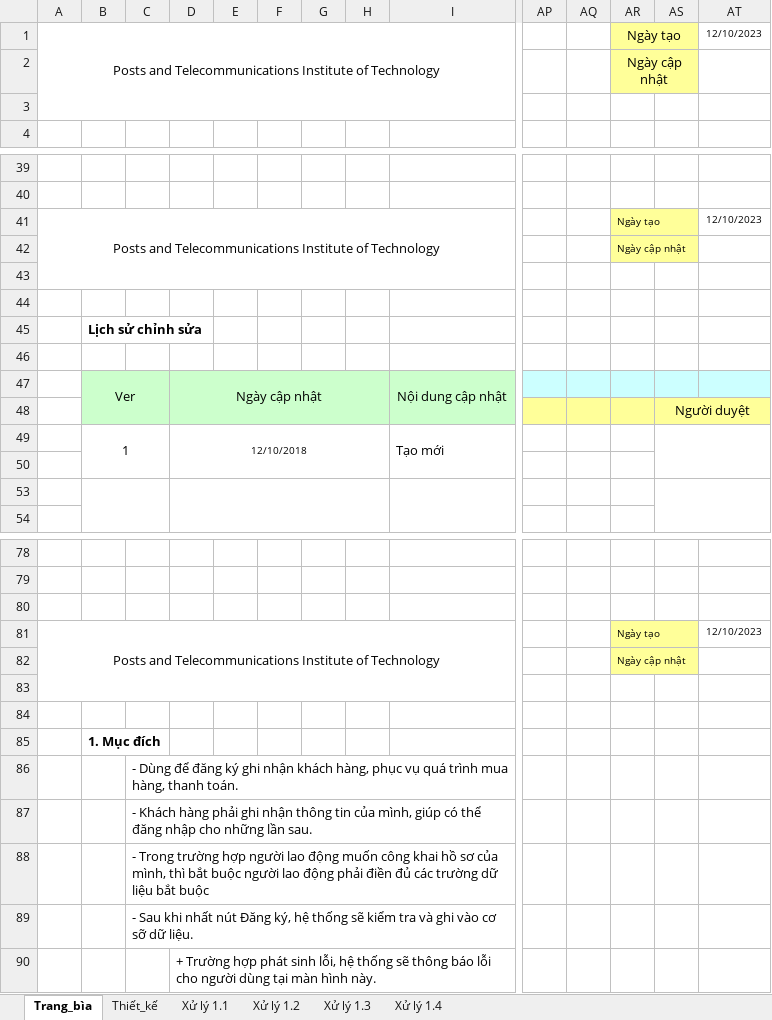
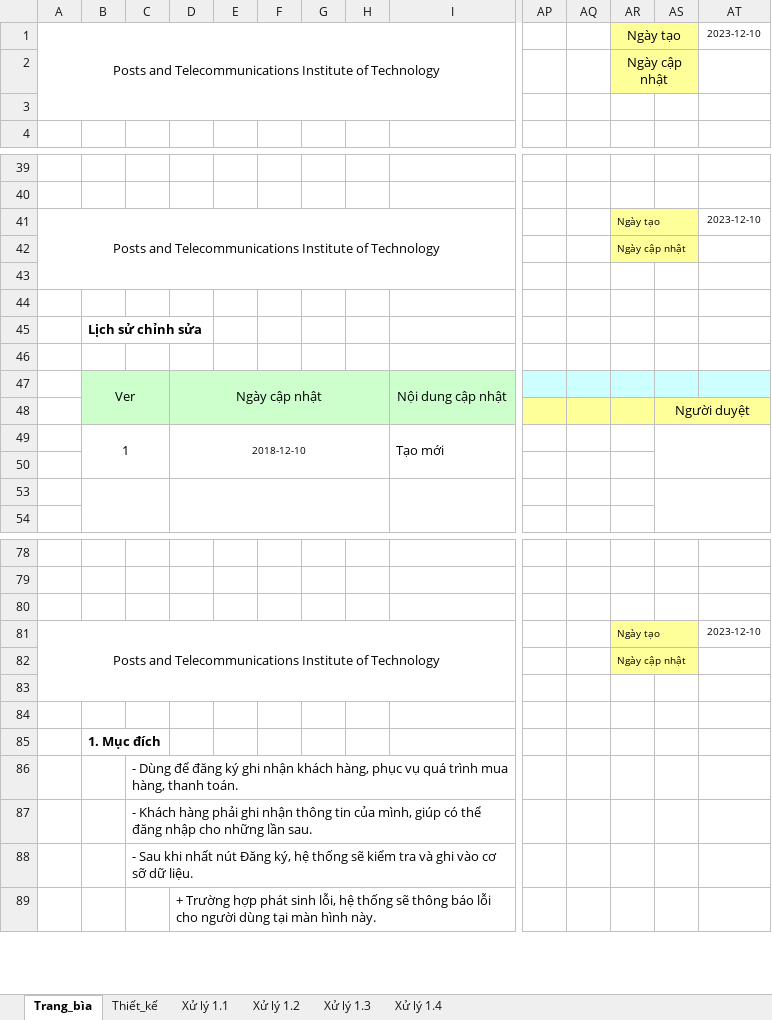
Before and after one commit to nmthuann/tai-lieu-thiet-ke, an Excel workbook: TaiLieuTKChiTiet_RegisterPage.xlsx, sheet Trang_bìa, drawn as a sheet; only a part is shown, gaps mark what is left out; values as stored, in another font and other column widths than the file's, no borders; charts and pictures not drawn; rows hold the shown columns only; the diff covers the shown part only; the diff names each change by its address in the sheet, - before the commit and + after, or states it on an @@ line.

```diff
--- a/TaiLieuTKChiTiet_RegisterPage.xlsx (sheet Trang_bìa)
+++ b/TaiLieuTKChiTiet_RegisterPage.xlsx (sheet Trang_bìa)
-AT1: 12/10/2023
+AT1: 2023-12-10
-AT41: 12/10/2023
+AT41: 2023-12-10
-D49: 12/10/2018
+D49: 2018-12-10
-AT81: 12/10/2023
+AT81: 2023-12-10
-row 88:  |  | - Trong trường hợp người lao động muốn công khai hồ sơ của mình, thì bắt buộc người lao động phải điền đủ các trường dữ liệu bắt buộc
```
Also changed, not shown: 1 edited cell elsewhere in this sheet, sheet Thiết_kế, sheet Xử lý 1.2, sheet Xử lý 1.1, sheet Xử lý 1.3, sheet Xử lý 1.4, hidden cells, charts or pictures, TaiLieuTKChiTiet_CreateProduct.xlsx, 1 other file.
